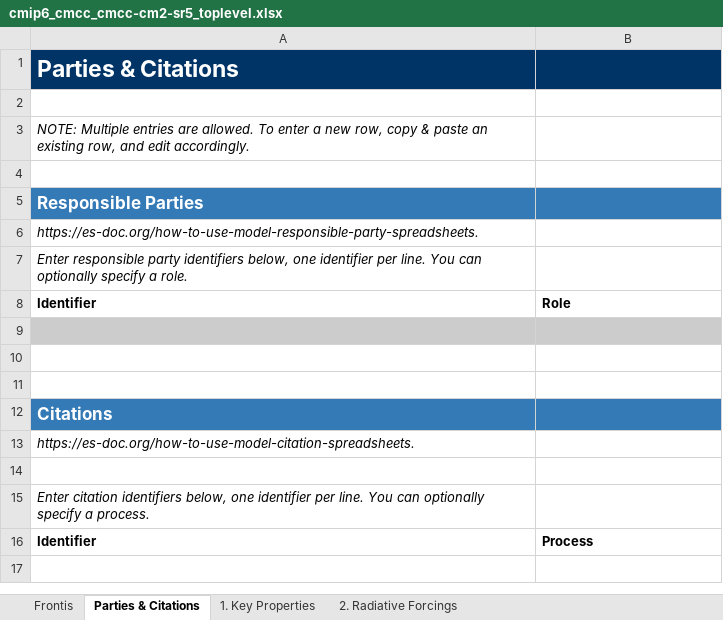
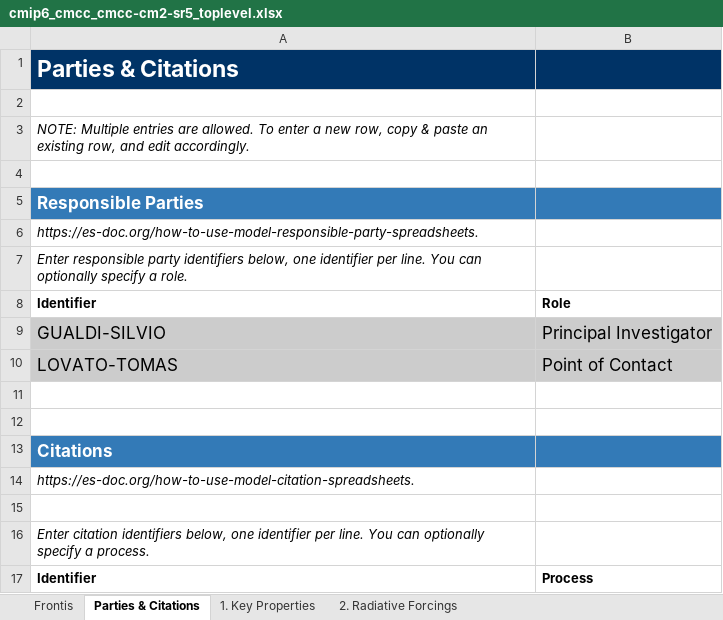
Before and after one commit to ES-DOC-INSTITUTIONAL/cmcc, an Excel workbook: cmip6/models/cmcc-cm2-sr5/cmip6_cmcc_cmcc-cm2-sr5_toplevel.xlsx, sheet Parties & Citations, drawn as a sheet; values as stored, in another font and other column widths than the file's, no borders; the diff names each change by its address in the sheet, - before the commit and + after, or states it on an @@ line.

Commit message:
update responsible_parties in ocn and toplevel forc cm2-sr5

```diff
--- a/cmip6/models/cmcc-cm2-sr5/cmip6_cmcc_cmcc-cm2-sr5_toplevel.xlsx (sheet Parties & Citations)
+++ b/cmip6/models/cmcc-cm2-sr5/cmip6_cmcc_cmcc-cm2-sr5_toplevel.xlsx (sheet Parties & Citations)
-row 9: (empty)
+row 9: GUALDI-SILVIO | Principal Investigator
+row 10: LOVATO-TOMAS | Point of Contact
```
Also changed, not shown: sheet 2. Radiative Forcings, sheet 1. Key Properties, sheet Frontis, cmip6/models/cmcc-cm2-sr5/cmip6_cmcc_cmcc-cm2-sr5_ocean.xlsx, cmip6/responsible_parties/cmip6_cmcc_responsible_parties.xlsx.
